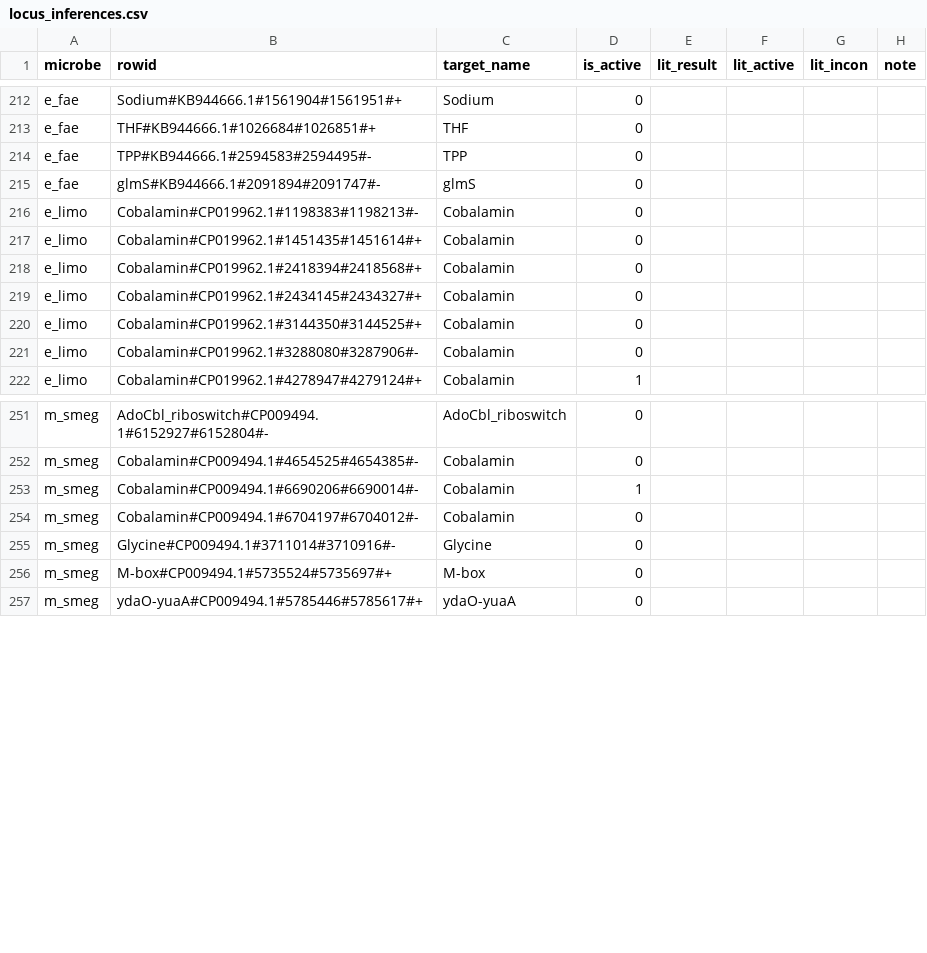
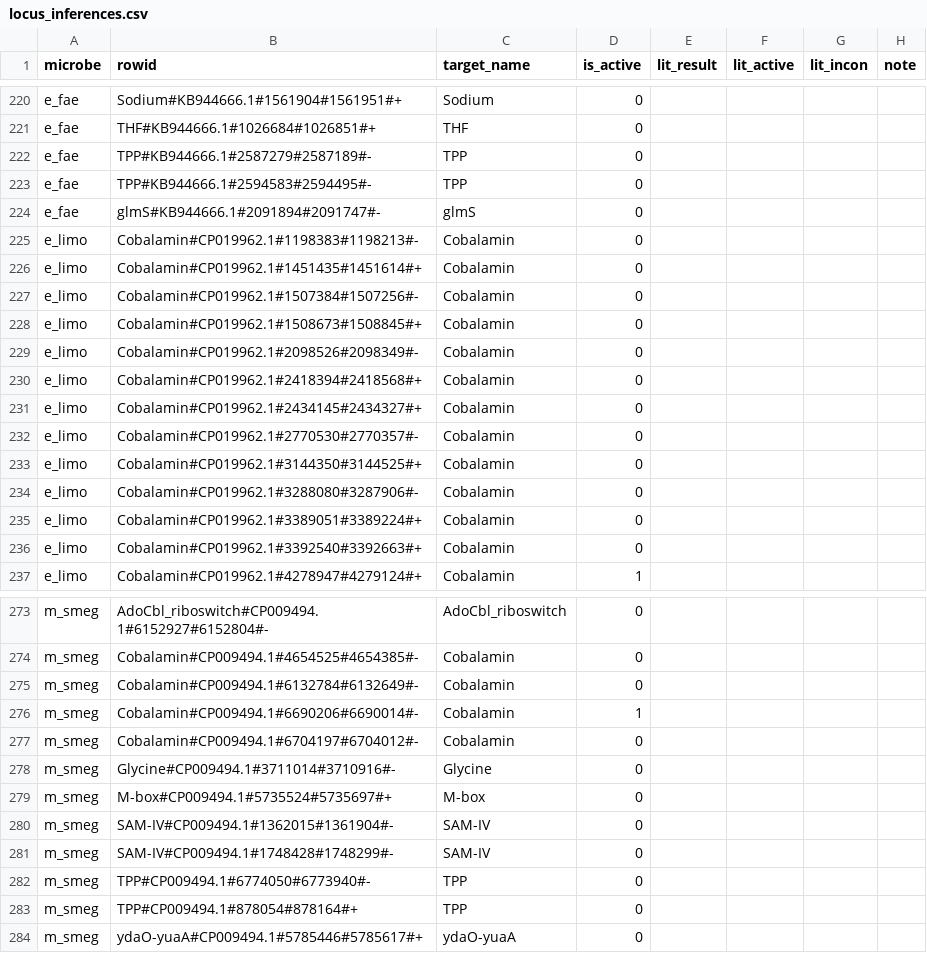
Before and after one commit to lepton-7/tartlet-pub, a CSV file: validation/plotting/data/big_fig/locus_inferences.csv, drawn as a sheet; only a part is shown, gaps mark what is left out; the diff covers the shown part only; the diff names each change by its address in the sheet, - before the commit and + after, or states it on an @@ line.

```diff
--- a/validation/plotting/data/big_fig/locus_inferences.csv
+++ b/validation/plotting/data/big_fig/locus_inferences.csv
+row 222: e_fae | TPP#KB944666.1#2587279#2587189#- | TPP | 0
+row 227: e_limo | Cobalamin#CP019962.1#1507384#1507256#- | Cobalamin | 0
+row 228: e_limo | Cobalamin#CP019962.1#1508673#1508845#+ | Cobalamin | 0
+row 229: e_limo | Cobalamin#CP019962.1#2098526#2098349#- | Cobalamin | 0
+row 232: e_limo | Cobalamin#CP019962.1#2770530#2770357#- | Cobalamin | 0
+row 235: e_limo | Cobalamin#CP019962.1#3389051#3389224#+ | Cobalamin | 0
+row 236: e_limo | Cobalamin#CP019962.1#3392540#3392663#+ | Cobalamin | 0
+row 275: m_smeg | Cobalamin#CP009494.1#6132784#6132649#- | Cobalamin | 0
+row 280: m_smeg | SAM-IV#CP009494.1#1362015#1361904#- | SAM-IV | 0
+row 281: m_smeg | SAM-IV#CP009494.1#1748428#1748299#- | SAM-IV | 0
+row 282: m_smeg | TPP#CP009494.1#6774050#6773940#- | TPP | 0
+row 283: m_smeg | TPP#CP009494.1#878054#878164#+ | TPP | 0
```
Also changed, not shown: 19 added rows elsewhere in this file, validation/plotting/data/big_fig/locus_inferences_sum.csv, 5 other files.
